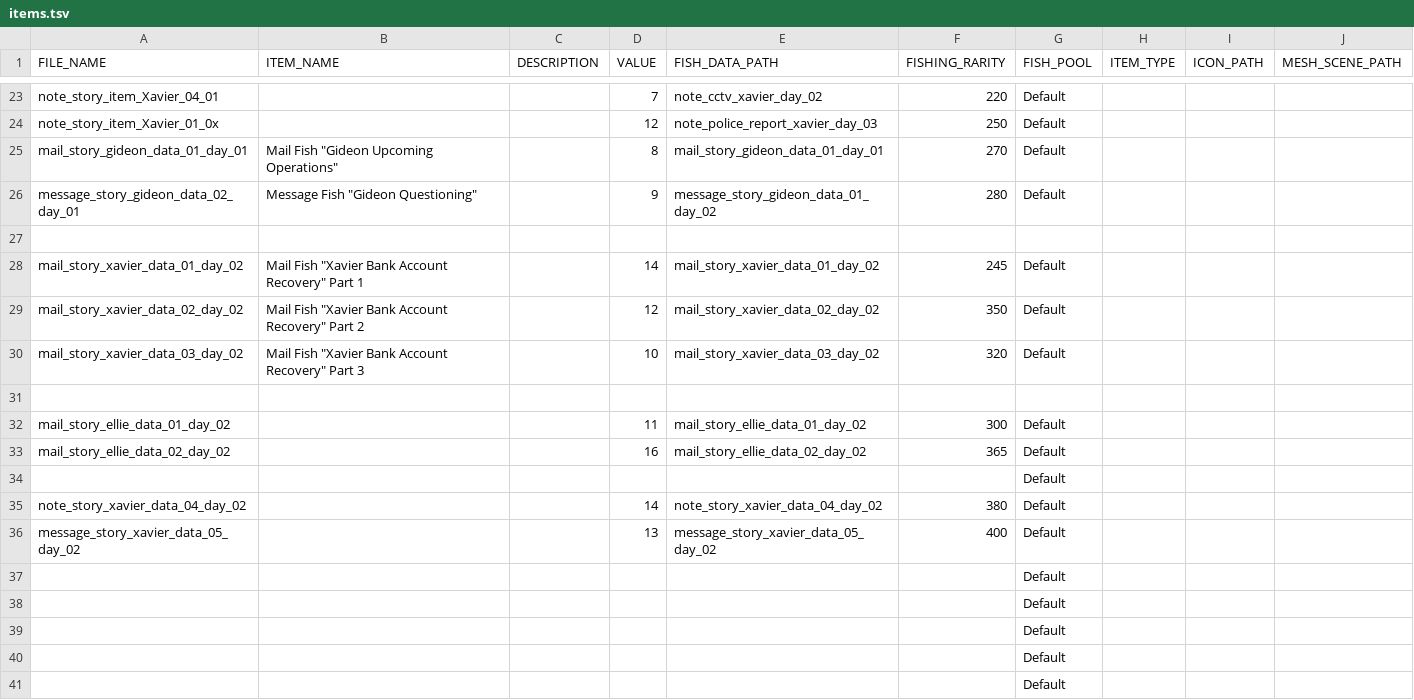
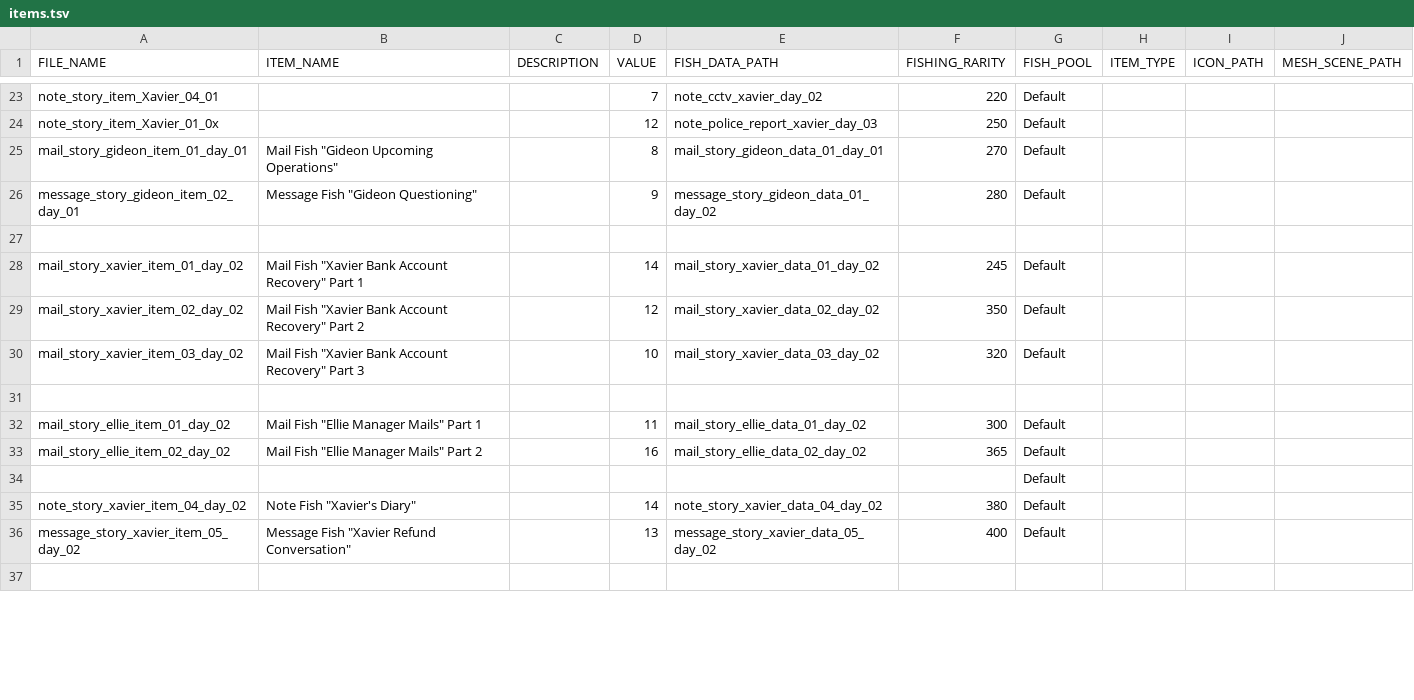
Before and after one commit to Treikeh/cl0ud_project, a TSV file: common/data/items.tsv, drawn as a sheet; only a part is shown, gaps mark what is left out; the shorter side is filled out with more unchanged rows; the diff covers the shown part only.

Commit message:
Add story items/notes and update loot & items
Add multiple new story assets (Ellie, Xavier, Gideon): message, mail and note .tres data files and corresponding item .tres entries; add CCTV note art PNGs. Update common/data/fish_data.tsv and common/data/items.tsv to register the new items, adjust item values/rarities, and add new entries for the CCTV notes. Update common/data/items/_fish_loot_table.ini to include the new items and modify loot weights for JUNK/MESSAGE/MAIL/NOTE pools. Remove obsolete Windows FMOD editor DLL. Also include small scene changes (profile and main level). These changes add narrative content and rebalance item spawn/loot tables accordingly.

```diff
--- a/common/data/items.tsv
+++ b/common/data/items.tsv
@@ -24,18 +24,13 @@ note_story_item_Xavier_04_01			7	note_cctv_xavier_day_02	220	Default
 note_story_item_Xavier_01_0x			12	note_police_report_xavier_day_03	250	Default			
-mail_story_gideon_data_01_day_01	Mail Fish "Gideon Upcoming Operations"		8	mail_story_gideon_data_01_day_01	270	Default			
-message_story_gideon_data_02_day_01	Message Fish "Gideon Questioning"		9	message_story_gideon_data_01_day_02	280	Default			
+mail_story_gideon_item_01_day_01	Mail Fish "Gideon Upcoming Operations"		8	mail_story_gideon_data_01_day_01	270	Default			
+message_story_gideon_item_02_day_01	Message Fish "Gideon Questioning"		9	message_story_gideon_data_01_day_02	280	Default			
 									
-mail_story_xavier_data_01_day_02	Mail Fish "Xavier Bank Account Recovery" Part 1		14	mail_story_xavier_data_01_day_02	245	Default			
-mail_story_xavier_data_02_day_02	Mail Fish "Xavier Bank Account Recovery" Part 2		12	mail_story_xavier_data_02_day_02	350	Default			
-mail_story_xavier_data_03_day_02	Mail Fish "Xavier Bank Account Recovery" Part 3		10	mail_story_xavier_data_03_day_02	320	Default			
+mail_story_xavier_item_01_day_02	Mail Fish "Xavier Bank Account Recovery" Part 1		14	mail_story_xavier_data_01_day_02	245	Default			
+mail_story_xavier_item_02_day_02	Mail Fish "Xavier Bank Account Recovery" Part 2		12	mail_story_xavier_data_02_day_02	350	Default			
+mail_story_xavier_item_03_day_02	Mail Fish "Xavier Bank Account Recovery" Part 3		10	mail_story_xavier_data_03_day_02	320	Default			
 									
-mail_story_ellie_data_01_day_02			11	mail_story_ellie_data_01_day_02	300	Default			
-mail_story_ellie_data_02_day_02			16	mail_story_ellie_data_02_day_02	365	Default			
+mail_story_ellie_item_01_day_02	Mail Fish "Ellie Manager Mails" Part 1		11	mail_story_ellie_data_01_day_02	300	Default			
+mail_story_ellie_item_02_day_02	Mail Fish "Ellie Manager Mails" Part 2		16	mail_story_ellie_data_02_day_02	365	Default			
 						Default			
-note_story_xavier_data_04_day_02			14	note_story_xavier_data_04_day_02	380	Default			
-message_story_xavier_data_05_day_02			13	message_story_xavier_data_05_day_02	400	Default			
-						Default			
-						Default			
-						Default			
-						Default			
-						Default			
+note_story_xavier_item_04_day_02	Note Fish "Xavier's Diary"		14	note_story_xavier_data_04_day_02	380	Default			
+message_story_xavier_item_05_day_02	Message Fish "Xavier Refund Conversation"		13	message_story_xavier_data_05_day_02	400	Default			
```
Also changed, not shown: 8 added rows, 3 removed rows and 20 edited cells elsewhere in this file, common/data/fish_data.tsv, 37 other files.
